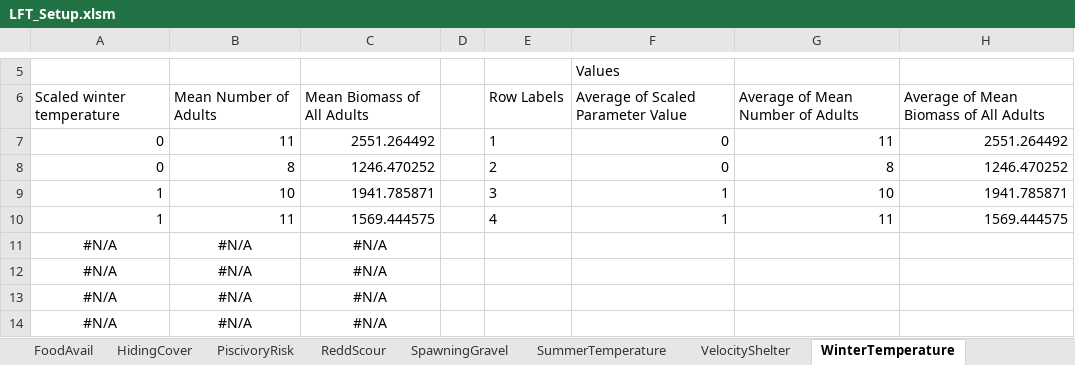
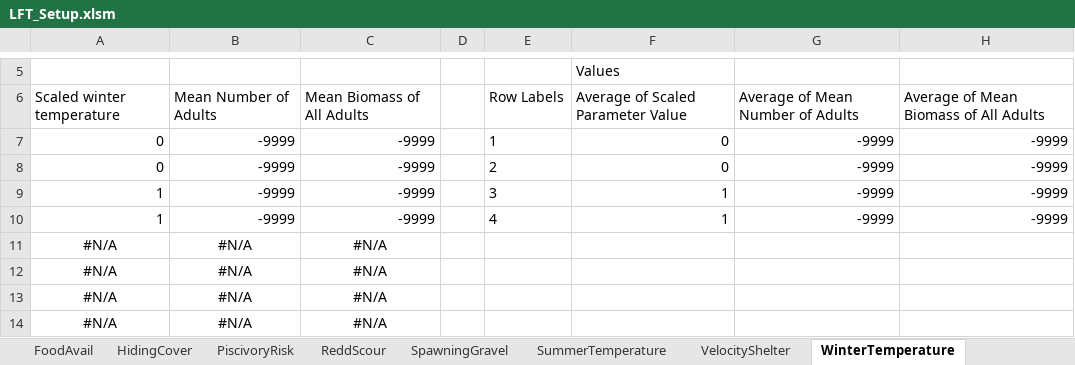
Before and after one commit to colinsheppard/insalmo-instream-gui, an Excel workbook: InSALMO/DefaultProject/instream/LFT_Setup.xlsm, sheet WinterTemperature, drawn as a sheet; only a part is shown, gaps mark what is left out; values as stored, in another font and other column widths than the file's, no borders; charts and pictures not drawn; the diff names each change by its address in the sheet, - before the commit and + after, or states it on an @@ line.

```diff
--- a/InSALMO/DefaultProject/instream/LFT_Setup.xlsm (sheet WinterTemperature)
+++ b/InSALMO/DefaultProject/instream/LFT_Setup.xlsm (sheet WinterTemperature)
-B7: 11
+B7: -9999
-C7: 2551.264492
+C7: -9999
-G7: 11
+G7: -9999
-H7: 2551.264492
+H7: -9999
-B8: 8
+B8: -9999
-C8: 1246.470252
+C8: -9999
-G8: 8
+G8: -9999
-H8: 1246.470252
+H8: -9999
-B9: 10
+B9: -9999
-C9: 1941.785871
+C9: -9999
-G9: 10
+G9: -9999
-H9: 1941.785871
+H9: -9999
-B10: 11
+B10: -9999
-C10: 1569.444575
+C10: -9999
-G10: 11
+G10: -9999
-H10: 1569.444575
+H10: -9999
```
Also changed, not shown: sheet LFT_Raw_Results, sheet ResultsSummary, sheet SummerTemperature, sheet PiscivoryRisk, sheet ReddScour, sheet SpawningGravel, 4 more sheets, charts or pictures.
